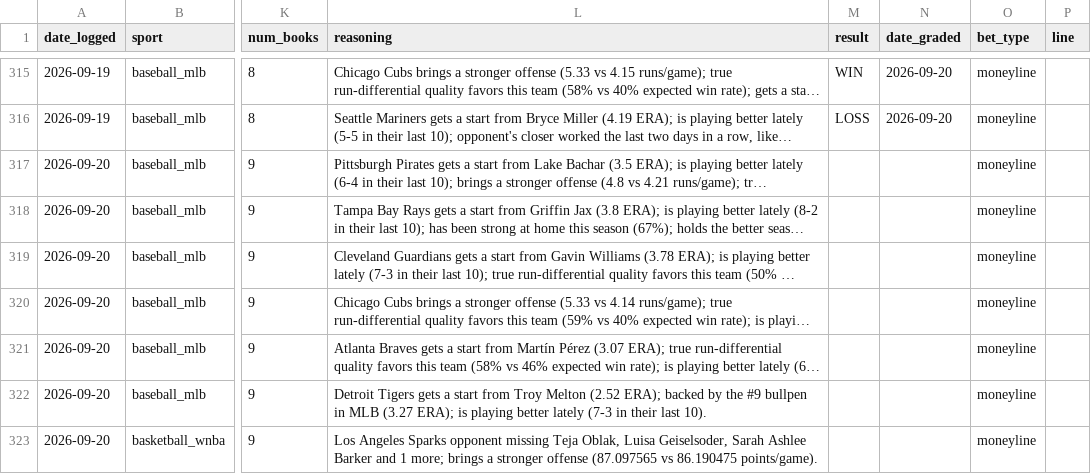
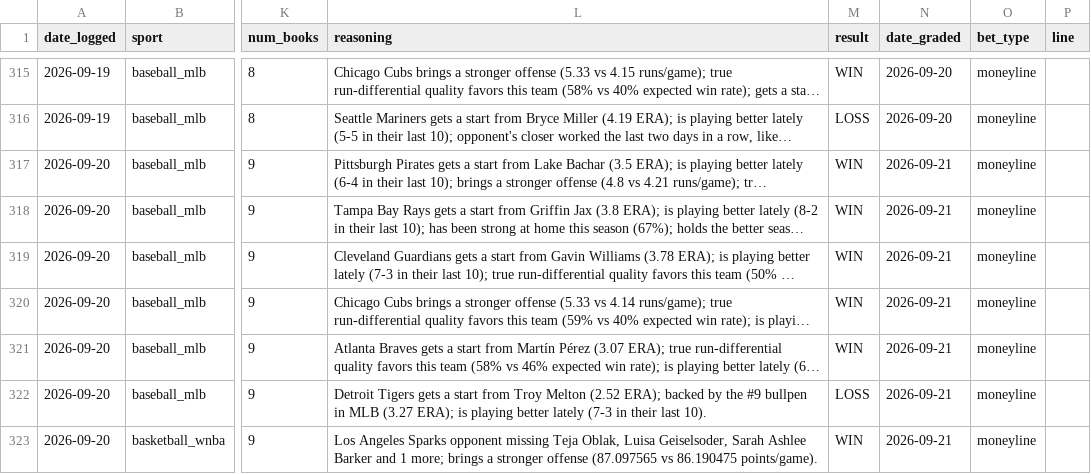
Before and after one commit to alev-12/betting-bot-showcase, a CSV file: picks_log.csv, drawn as a sheet; only a part is shown, gaps mark what is left out; long unchanged cells end in …; the diff names each change by its address in the sheet, - before the commit and + after, or states it on an @@ line.

```diff
--- a/picks_log.csv
+++ b/picks_log.csv
-M317:M321 (result): (empty)
+M317:M321 (result): WIN
-N317:N323 (date_graded): (empty)
+N317:N323 (date_graded): 2026-09-21
-M322 (result): (empty)
+M322 (result): LOSS
-M323 (result): (empty)
+M323 (result): WIN
```
